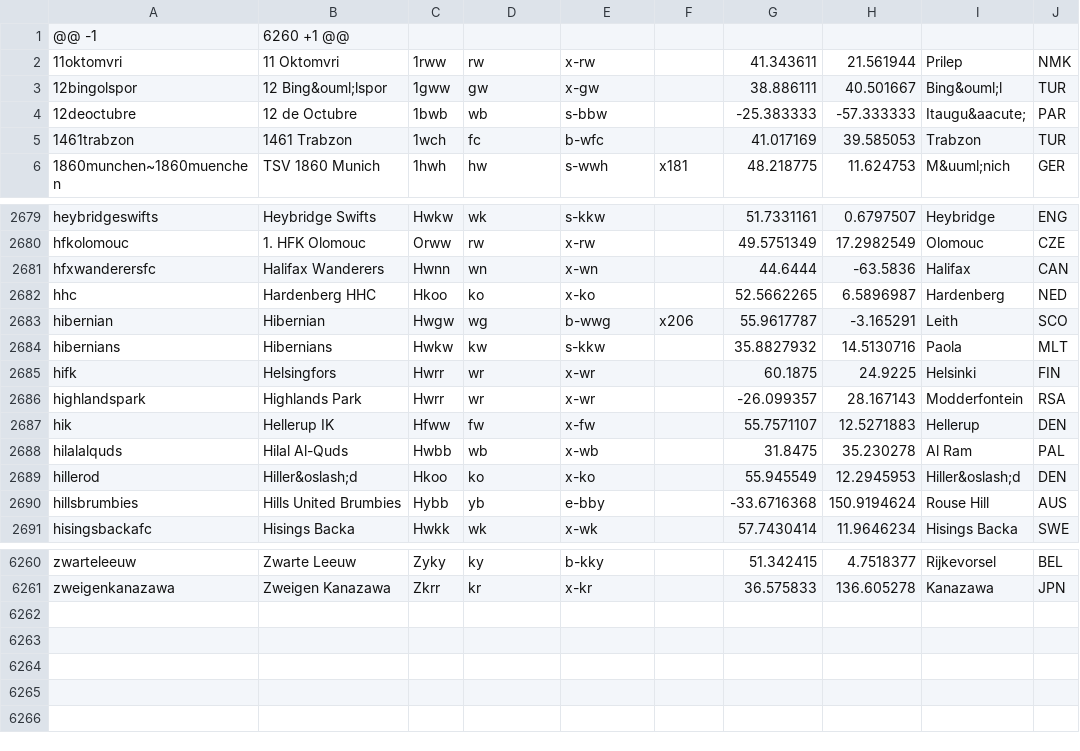
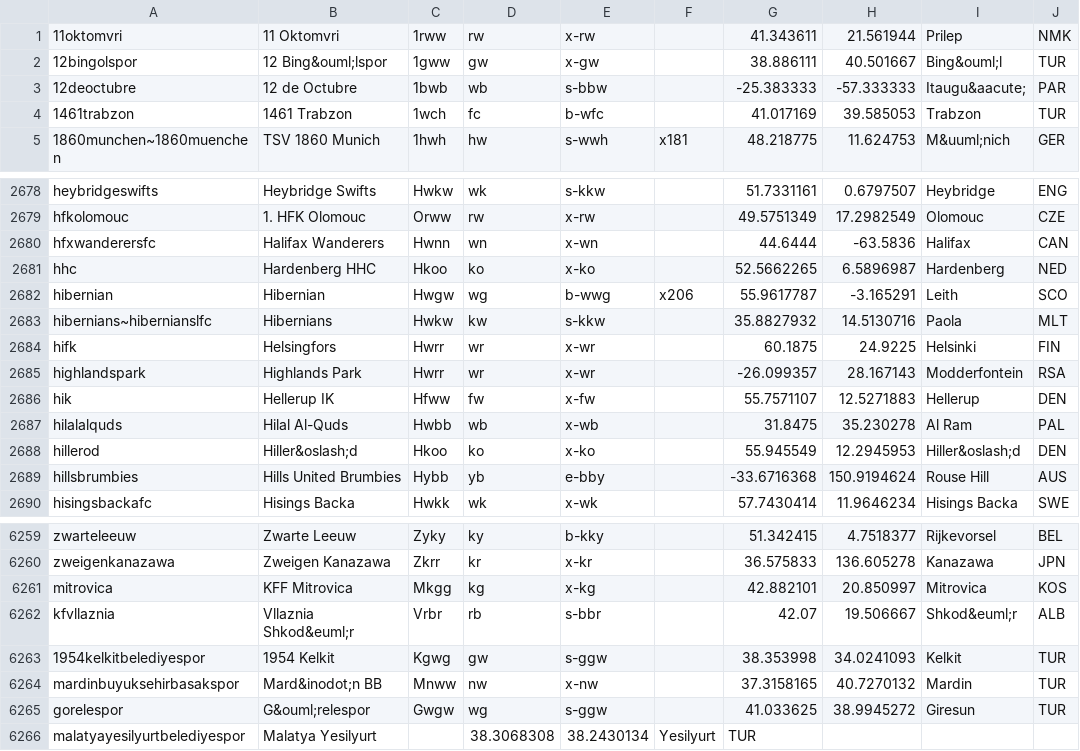
Before and after one commit to tshamilton/fitba, a CSV file: config/teams.csv, drawn as a sheet; only a part is shown, gaps mark what is left out.

Commit message:
TUR cup teams

```diff
--- a/config/teams.csv
+++ b/config/teams.csv
@@ -1,2 +1 @@
-@@ -1,6260 +1 @@
 11oktomvri,11 Oktomvri,1rww,rw,x-rw,,41.343611,21.561944,Prilep,NMK
@@ -2683,3 +2682,3 @@ hhc,Hardenberg HHC,Hkoo,ko,x-ko,,52.5662265,6.5896987,Hardenberg,NED
 hibernian,Hibernian,Hwgw,wg,b-wwg,x206,55.9617787,-3.165291,Leith,SCO
-hibernians,Hibernians,Hwkw,kw,s-kkw,,35.8827932,14.5130716,Paola,MLT
+hibernians~hibernianslfc,Hibernians,Hwkw,kw,s-kkw,,35.8827932,14.5130716,Paola,MLT
 hifk,Helsingfors,Hwrr,wr,x-wr,,60.1875,24.9225,Helsinki,FIN
@@ -6261 +6260,7 @@ zwarteleeuw,Zwarte Leeuw,Zyky,ky,b-kky,,51.342415,4.7518377,Rijkevorsel,BEL
 zweigenkanazawa,Zweigen Kanazawa,Zkrr,kr,x-kr,,36.575833,136.605278,Kanazawa,JPN
+mitrovica,KFF Mitrovica,Mkgg,kg,x-kg,,42.882101,20.850997,Mitrovica,KOS
+kfvllaznia,Vllaznia Shkod&euml;r,Vrbr,rb,s-bbr,,42.07,19.506667,Shkod&euml;r,ALB
+1954kelkitbelediyespor,1954 Kelkit,Kgwg,gw,s-ggw,,38.353998,34.0241093,Kelkit,TUR
+mardinbuyuksehirbasakspor,Mard&inodot;n BB,Mnww,nw,x-nw,,37.3158165,40.7270132,Mardin,TUR
+gorelespor,G&ouml;relespor,Gwgw,wg,s-ggw,,41.033625,38.9945272,Giresun,TUR
+malatyayesilyurtbelediyespor,Malatya Yesilyurt,,38.3068308,38.2430134,Yesilyurt,TUR
```
